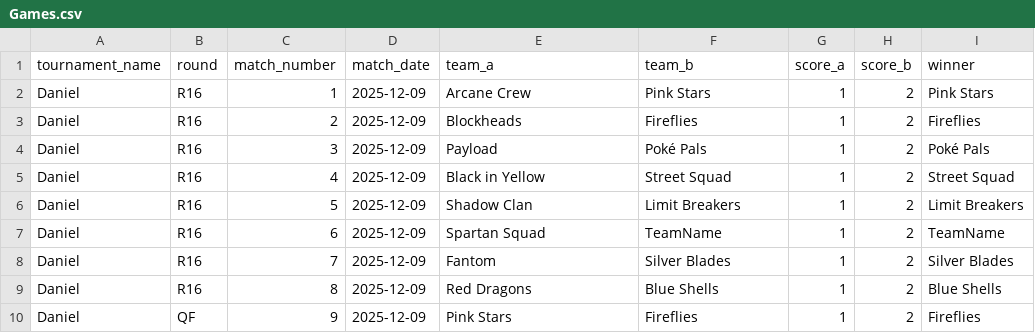
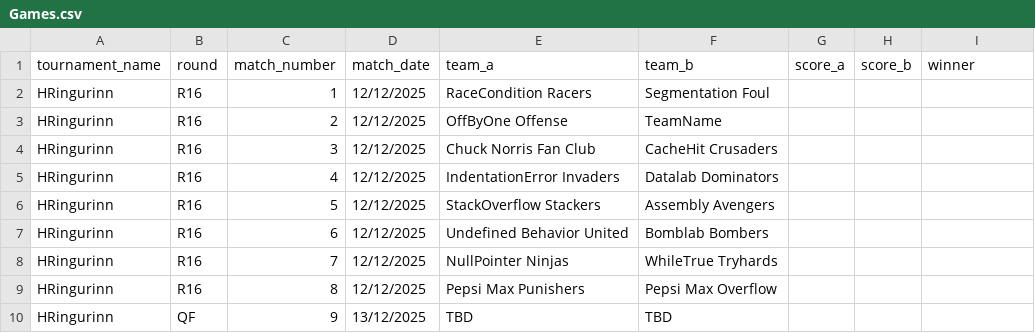
Before and after one commit to Atlihero/Verklegt-1, a CSV file: data_layer/_data/Games.csv, drawn as a sheet; only a part is shown; the diff covers the shown part only.

```diff
--- a/data_layer/_data/Games.csv
+++ b/data_layer/_data/Games.csv
@@ -1,10 +1,10 @@
 tournament_name,round,match_number,match_date,team_a,team_b,score_a,score_b,winner
-Daniel,R16,1,2025-12-09,Arcane Crew,Pink Stars,1,2,Pink Stars
-Daniel,R16,2,2025-12-09,Blockheads,Fireflies,1,2,Fireflies
-Daniel,R16,3,2025-12-09,Payload,Poké Pals,1,2,Poké Pals
-Daniel,R16,4,2025-12-09,Black in Yellow,Street Squad,1,2,Street Squad
-Daniel,R16,5,2025-12-09,Shadow Clan,Limit Breakers,1,2,Limit Breakers
-Daniel,R16,6,2025-12-09,Spartan Squad,TeamName,1,2,TeamName
-Daniel,R16,7,2025-12-09,Fantom,Silver Blades,1,2,Silver Blades
-Daniel,R16,8,2025-12-09,Red Dragons,Blue Shells,1,2,Blue Shells
-Daniel,QF,9,2025-12-09,Pink Stars,Fireflies,1,2,Fireflies
+HRingurinn,R16,1,12/12/2025,RaceCondition Racers,Segmentation Foul,,,
+HRingurinn,R16,2,12/12/2025,OffByOne Offense,TeamName,,,
+HRingurinn,R16,3,12/12/2025,Chuck Norris Fan Club,CacheHit Crusaders,,,
+HRingurinn,R16,4,12/12/2025,IndentationError Invaders,Datalab Dominators,,,
+HRingurinn,R16,5,12/12/2025,StackOverflow Stackers,Assembly Avengers,,,
+HRingurinn,R16,6,12/12/2025,Undefined Behavior United,Bomblab Bombers,,,
+HRingurinn,R16,7,12/12/2025,NullPointer Ninjas,WhileTrue Tryhards,,,
+HRingurinn,R16,8,12/12/2025,Pepsi Max Punishers,Pepsi Max Overflow,,,
+HRingurinn,QF,9,13/12/2025,TBD,TBD,,,
```
Also changed, not shown: 42 edited cells elsewhere in this file, data_layer/_data/Players.csv, data_layer/_data/Teams.csv, 14 other files.
